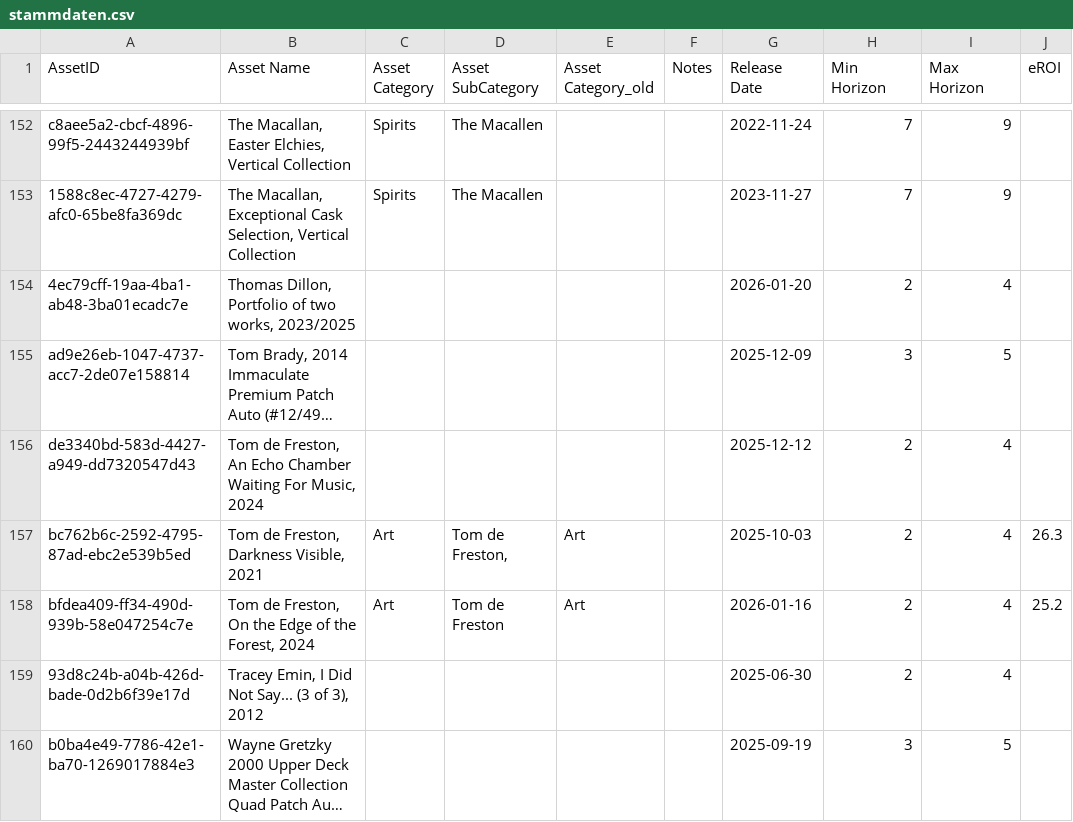
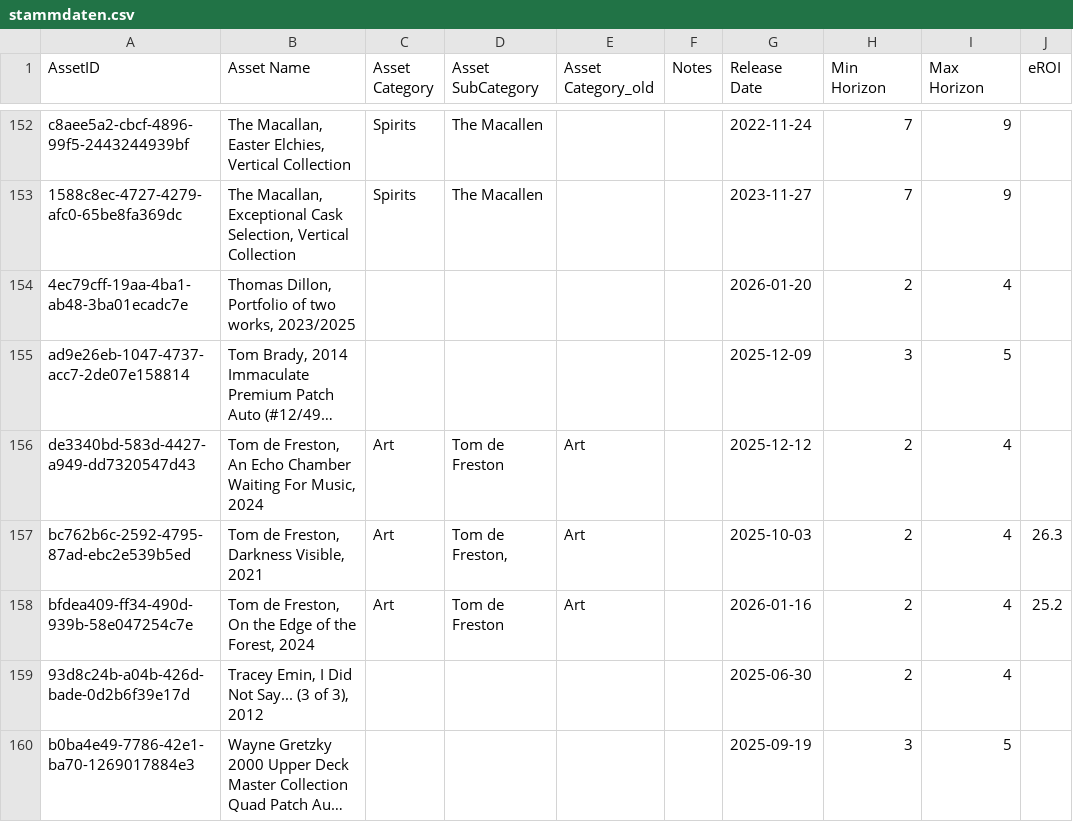
Before and after one commit to Munotstadt/splintdatacollector, a CSV file: data/stammdaten.csv, drawn as a sheet; only a part is shown, gaps mark what is left out; long unchanged cells end in …; the diff names each change by its address in the sheet, - before the commit and + after, or states it on an @@ line.

Commit message:
Stammdaten aktualisiert – 04.08.2026 17:47:33

```diff
--- a/data/stammdaten.csv
+++ b/data/stammdaten.csv
-C156 (Asset Category): (empty)
+C156 (Asset Category): Art
-D156 (Asset SubCategory): (empty)
+D156 (Asset SubCategory): Tom de Freston
-E156 (Asset Category_old): (empty)
+E156 (Asset Category_old): Art
```
